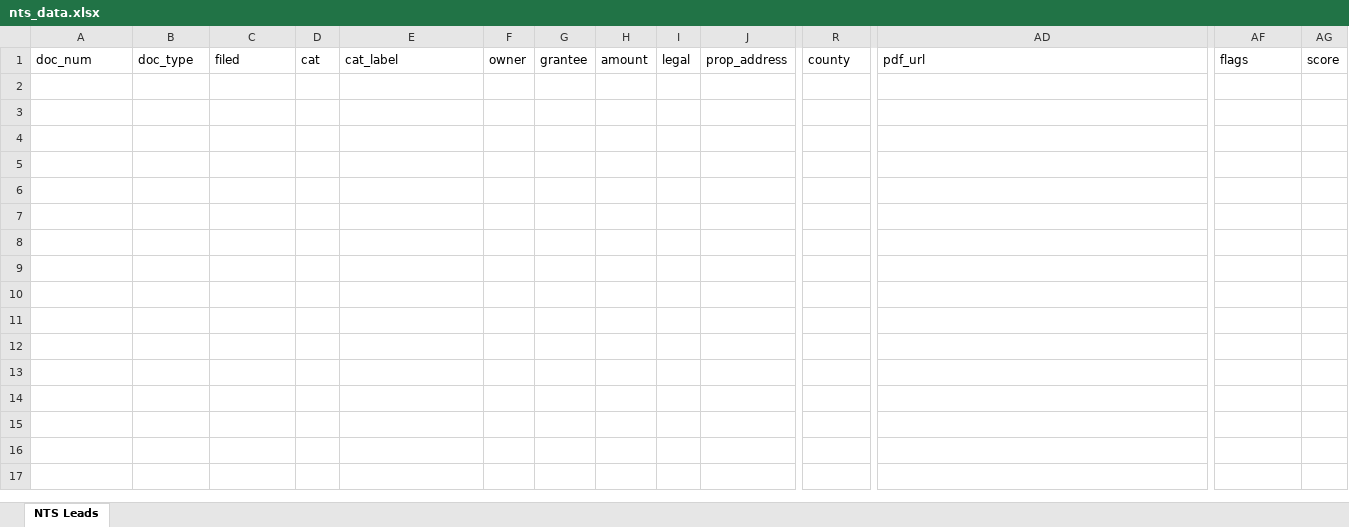
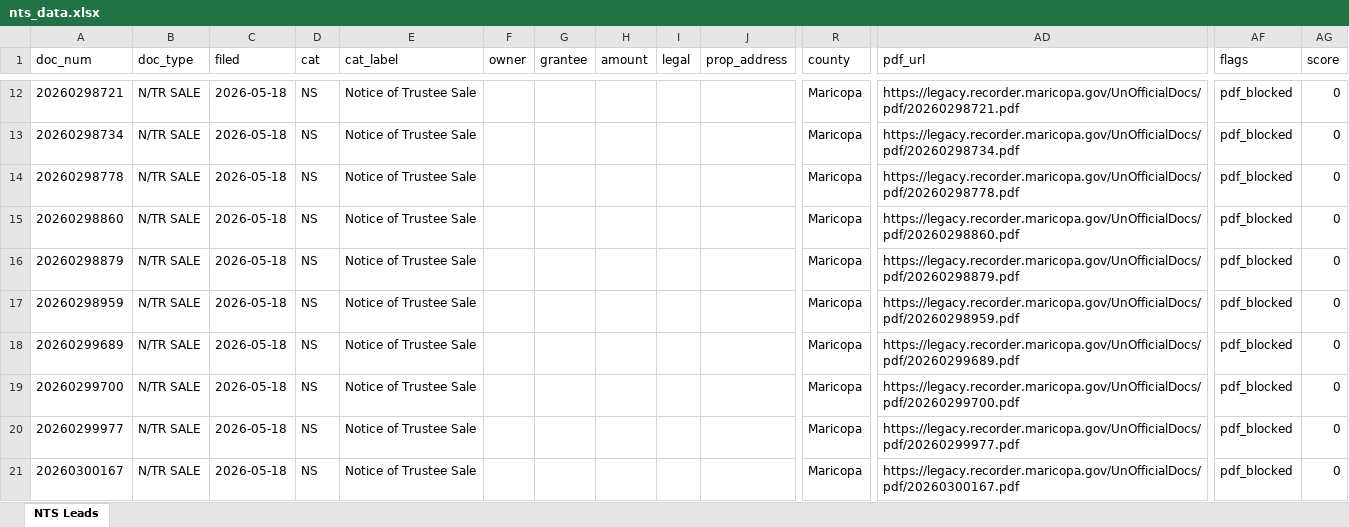
Before and after one commit to Darqsin/Chat-Scraper, an Excel workbook: nts_data.xlsx, sheet NTS Leads, drawn as a sheet; only a part is shown, gaps mark what is left out; values as stored, in another font and other column widths than the file's, no borders; rows hold the shown columns only; the diff covers the shown part only; the diff names each change by its address in the sheet, - before the commit and + after, or states it on an @@ line.

```diff
--- a/nts_data.xlsx (sheet NTS Leads)
+++ b/nts_data.xlsx (sheet NTS Leads)
+row 12: 20260298721 | N/TR SALE | 2026-05-18 | NS | Notice of Trustee Sale |  |  |  |  |  | Maricopa | https://legacy.recorder.maricopa.gov/UnOfficialDocs/pdf/20260298721.pdf | pdf_blocked | 0
+row 13: 20260298734 | N/TR SALE | 2026-05-18 | NS | Notice of Trustee Sale |  |  |  |  |  | Maricopa | https://legacy.recorder.maricopa.gov/UnOfficialDocs/pdf/20260298734.pdf | pdf_blocked | 0
+row 14: 20260298778 | N/TR SALE | 2026-05-18 | NS | Notice of Trustee Sale |  |  |  |  |  | Maricopa | https://legacy.recorder.maricopa.gov/UnOfficialDocs/pdf/20260298778.pdf | pdf_blocked | 0
+row 15: 20260298860 | N/TR SALE | 2026-05-18 | NS | Notice of Trustee Sale |  |  |  |  |  | Maricopa | https://legacy.recorder.maricopa.gov/UnOfficialDocs/pdf/20260298860.pdf | pdf_blocked | 0
+row 16: 20260298879 | N/TR SALE | 2026-05-18 | NS | Notice of Trustee Sale |  |  |  |  |  | Maricopa | https://legacy.recorder.maricopa.gov/UnOfficialDocs/pdf/20260298879.pdf | pdf_blocked | 0
+row 17: 20260298959 | N/TR SALE | 2026-05-18 | NS | Notice of Trustee Sale |  |  |  |  |  | Maricopa | https://legacy.recorder.maricopa.gov/UnOfficialDocs/pdf/20260298959.pdf | pdf_blocked | 0
+row 18: 20260299689 | N/TR SALE | 2026-05-18 | NS | Notice of Trustee Sale |  |  |  |  |  | Maricopa | https://legacy.recorder.maricopa.gov/UnOfficialDocs/pdf/20260299689.pdf | pdf_blocked | 0
+row 19: 20260299700 | N/TR SALE | 2026-05-18 | NS | Notice of Trustee Sale |  |  |  |  |  | Maricopa | https://legacy.recorder.maricopa.gov/UnOfficialDocs/pdf/20260299700.pdf | pdf_blocked | 0
+row 20: 20260299977 | N/TR SALE | 2026-05-18 | NS | Notice of Trustee Sale |  |  |  |  |  | Maricopa | https://legacy.recorder.maricopa.gov/UnOfficialDocs/pdf/20260299977.pdf | pdf_blocked | 0
+row 21: 20260300167 | N/TR SALE | 2026-05-18 | NS | Notice of Trustee Sale |  |  |  |  |  | Maricopa | https://legacy.recorder.maricopa.gov/UnOfficialDocs/pdf/20260300167.pdf | pdf_blocked | 0
```
Also changed, not shown: 10 added rows elsewhere in this sheet, 8 other files.
